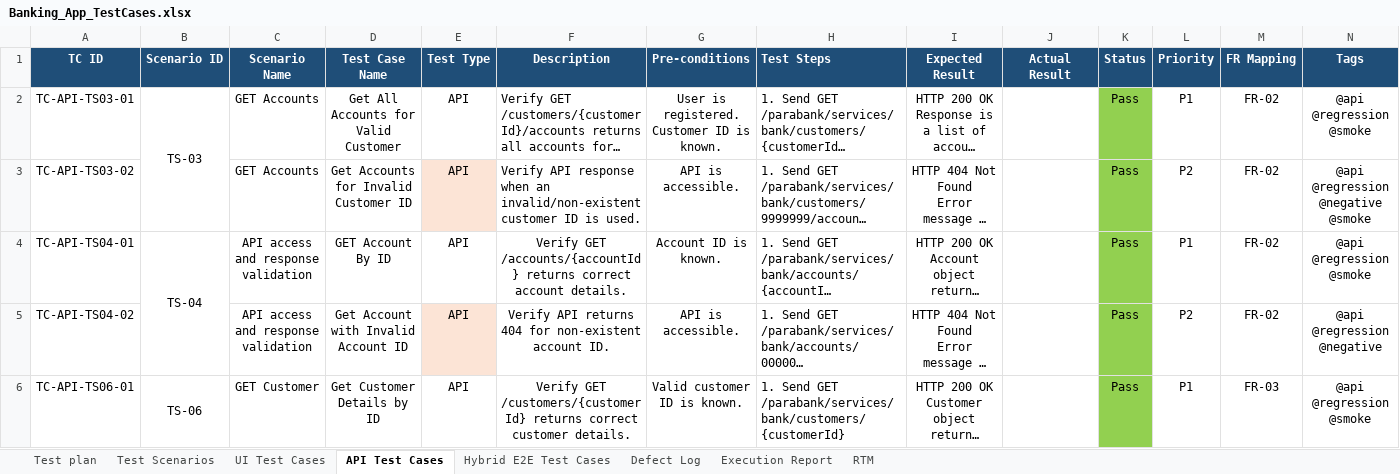
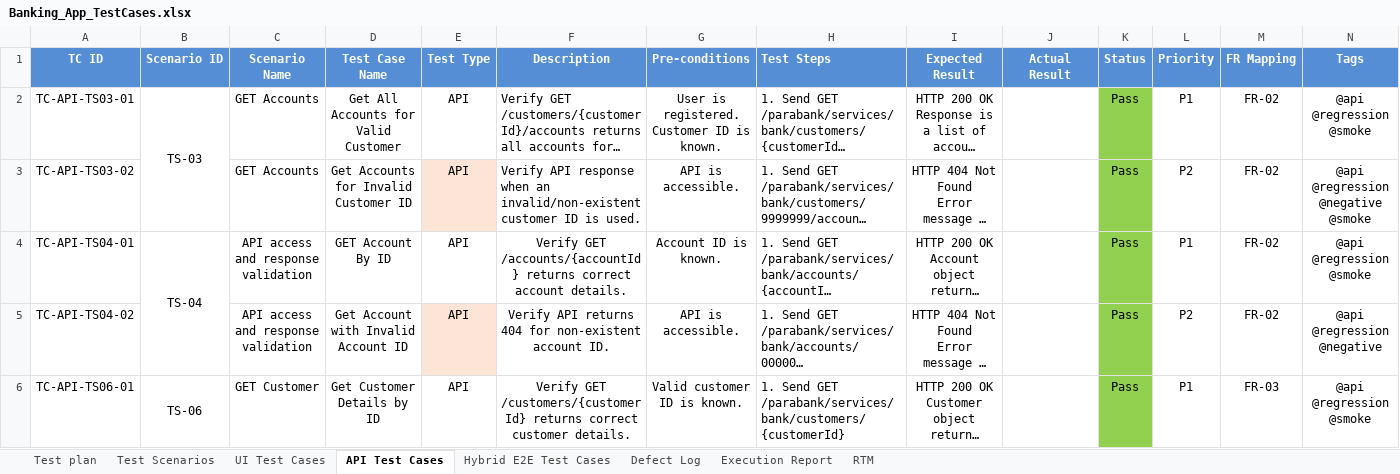
Before and after one commit to Bhavraj-25/Project_CAPG_parabank, an Excel workbook: Banking_App_TestCases.xlsx, sheet API Test Cases, drawn as a sheet; only a part is shown; long unchanged cells end in …; values as stored, in another font and other column widths than the file's, no borders; the diff names each change by its address in the sheet, - before the commit and + after, or states it on an @@ line.

```diff
--- a/Banking_App_TestCases.xlsx (sheet API Test Cases)
+++ b/Banking_App_TestCases.xlsx (sheet API Test Cases)
-A1:N1 fill: #1F4E78
+A1:N1 fill: #558ED5
```
Also changed, not shown: sheet Defect Log, sheet Execution Report, sheet RTM, sheet Hybrid E2E Test Cases, sheet UI Test Cases, sheet Test Scenarios, 1 more sheet, 1 other file.
